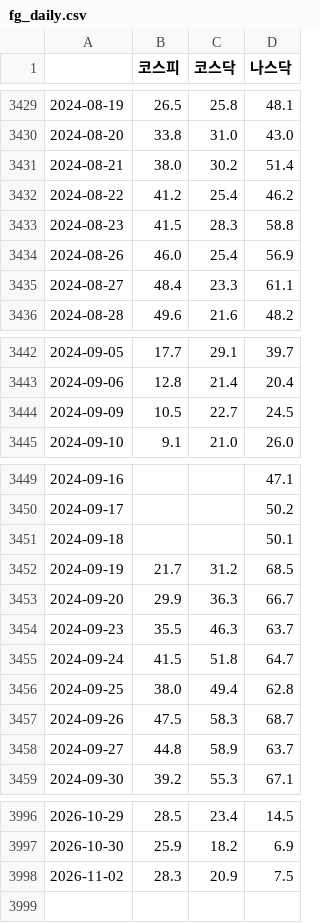
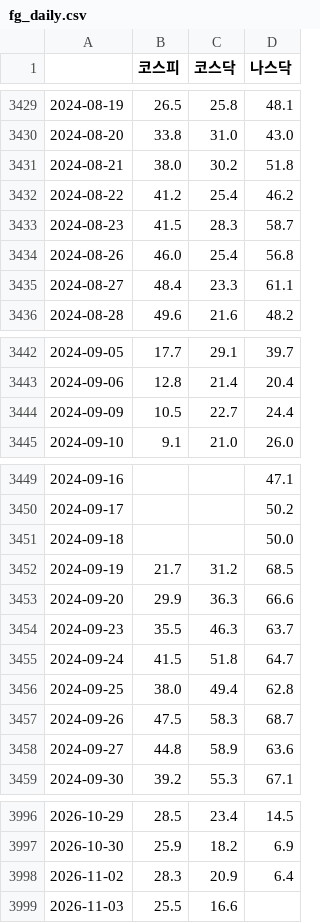
Before and after one commit to JH-src/kr-market-daily, a CSV file: data/fg/fg_daily.csv, drawn as a sheet; only a part is shown, gaps mark what is left out; the diff covers the shown part only.

```diff
--- a/data/fg/fg_daily.csv
+++ b/data/fg/fg_daily.csv
@@ -3430,6 +3430,6 @@
 2024-08-20,33.8,31.0,43.0
-2024-08-21,38.0,30.2,51.4
+2024-08-21,38.0,30.2,51.8
 2024-08-22,41.2,25.4,46.2
-2024-08-23,41.5,28.3,58.8
-2024-08-26,46.0,25.4,56.9
+2024-08-23,41.5,28.3,58.7
+2024-08-26,46.0,25.4,56.8
 2024-08-27,48.4,23.3,61.1
@@ -3443,3 +3443,3 @@
 2024-09-06,12.8,21.4,20.4
-2024-09-09,10.5,22.7,24.5
+2024-09-09,10.5,22.7,24.4
 2024-09-10,9.1,21.0,26.0
@@ -3450,5 +3450,5 @@
 2024-09-17,,,50.2
-2024-09-18,,,50.1
+2024-09-18,,,50.0
 2024-09-19,21.7,31.2,68.5
-2024-09-20,29.9,36.3,66.7
+2024-09-20,29.9,36.3,66.6
 2024-09-23,35.5,46.3,63.7
@@ -3457,3 +3457,3 @@
 2024-09-26,47.5,58.3,68.7
-2024-09-27,44.8,58.9,63.7
+2024-09-27,44.8,58.9,63.6
 2024-09-30,39.2,55.3,67.1
@@ -3997,2 +3997,3 @@
 2026-10-30,25.9,18.2,6.9
-2026-11-02,28.3,20.9,7.5
+2026-11-02,28.3,20.9,6.4
+2026-11-03,25.5,16.6,
```
Also changed, not shown: 5 edited cells elsewhere in this file, data/fg/fg_components.csv, data/fg/us_breadth.csv, 3 other files.
